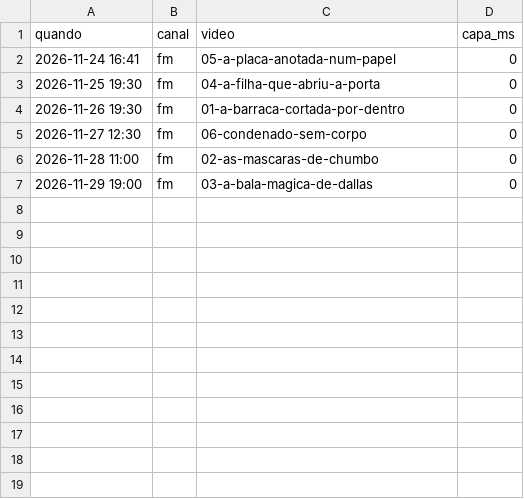
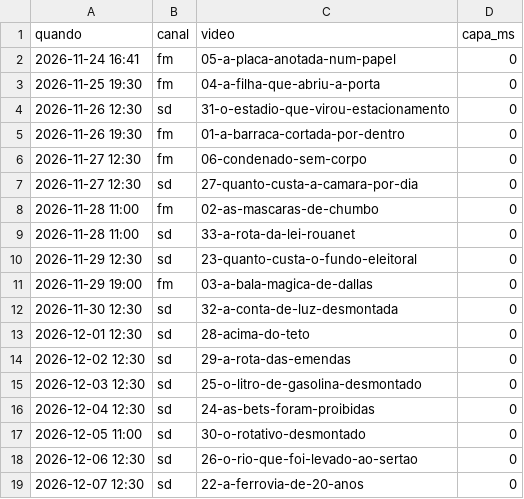
Before and after one commit to lvcasxm/fila-reels, a CSV file: fila.csv, drawn as a sheet.

Commit message:
fila: 17 pendente(s)

```diff
--- a/fila.csv
+++ b/fila.csv
@@ -3,5 +3,17 @@ quando;canal;video;capa_ms
 2026-11-25 19:30;fm;04-a-filha-que-abriu-a-porta;0
+2026-11-26 12:30;sd;31-o-estadio-que-virou-estacionamento;0
 2026-11-26 19:30;fm;01-a-barraca-cortada-por-dentro;0
 2026-11-27 12:30;fm;06-condenado-sem-corpo;0
+2026-11-27 12:30;sd;27-quanto-custa-a-camara-por-dia;0
 2026-11-28 11:00;fm;02-as-mascaras-de-chumbo;0
+2026-11-28 11:00;sd;33-a-rota-da-lei-rouanet;0
+2026-11-29 12:30;sd;23-quanto-custa-o-fundo-eleitoral;0
 2026-11-29 19:00;fm;03-a-bala-magica-de-dallas;0
+2026-11-30 12:30;sd;32-a-conta-de-luz-desmontada;0
+2026-12-01 12:30;sd;28-acima-do-teto;0
+2026-12-02 12:30;sd;29-a-rota-das-emendas;0
+2026-12-03 12:30;sd;25-o-litro-de-gasolina-desmontado;0
+2026-12-04 12:30;sd;24-as-bets-foram-proibidas;0
+2026-12-05 11:00;sd;30-o-rotativo-desmontado;0
+2026-12-06 12:30;sd;26-o-rio-que-foi-levado-ao-sertao;0
+2026-12-07 12:30;sd;22-a-ferrovia-de-20-anos;0
```
